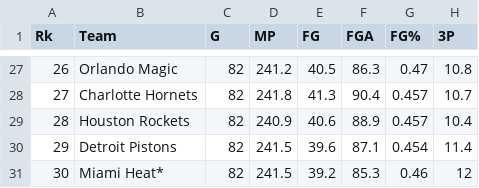
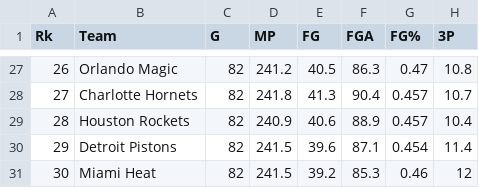
Before and after one commit to carolyzhang/am115-project-1, a CSV file: 2023_team_stats.csv, drawn as a sheet; only a part is shown, gaps mark what is left out; the diff covers the shown part only; the diff names each change by its address in the sheet, - before the commit and + after, or states it on an @@ line.

```diff
--- a/2023_team_stats.csv
+++ b/2023_team_stats.csv
-B31 (Team): Miami Heat*
+B31 (Team): Miami Heat
```
Also changed, not shown: 19 edited cells elsewhere in this file.
